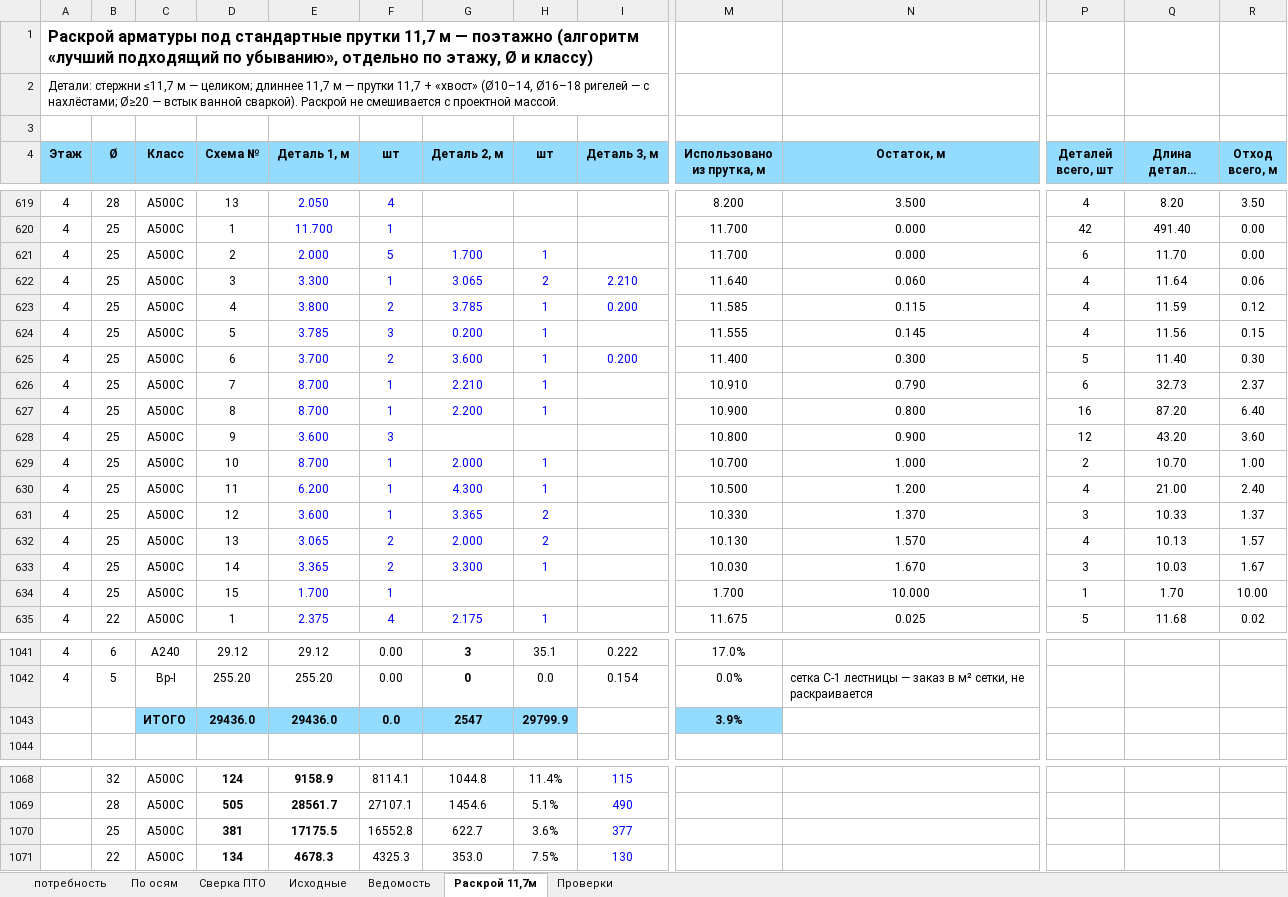
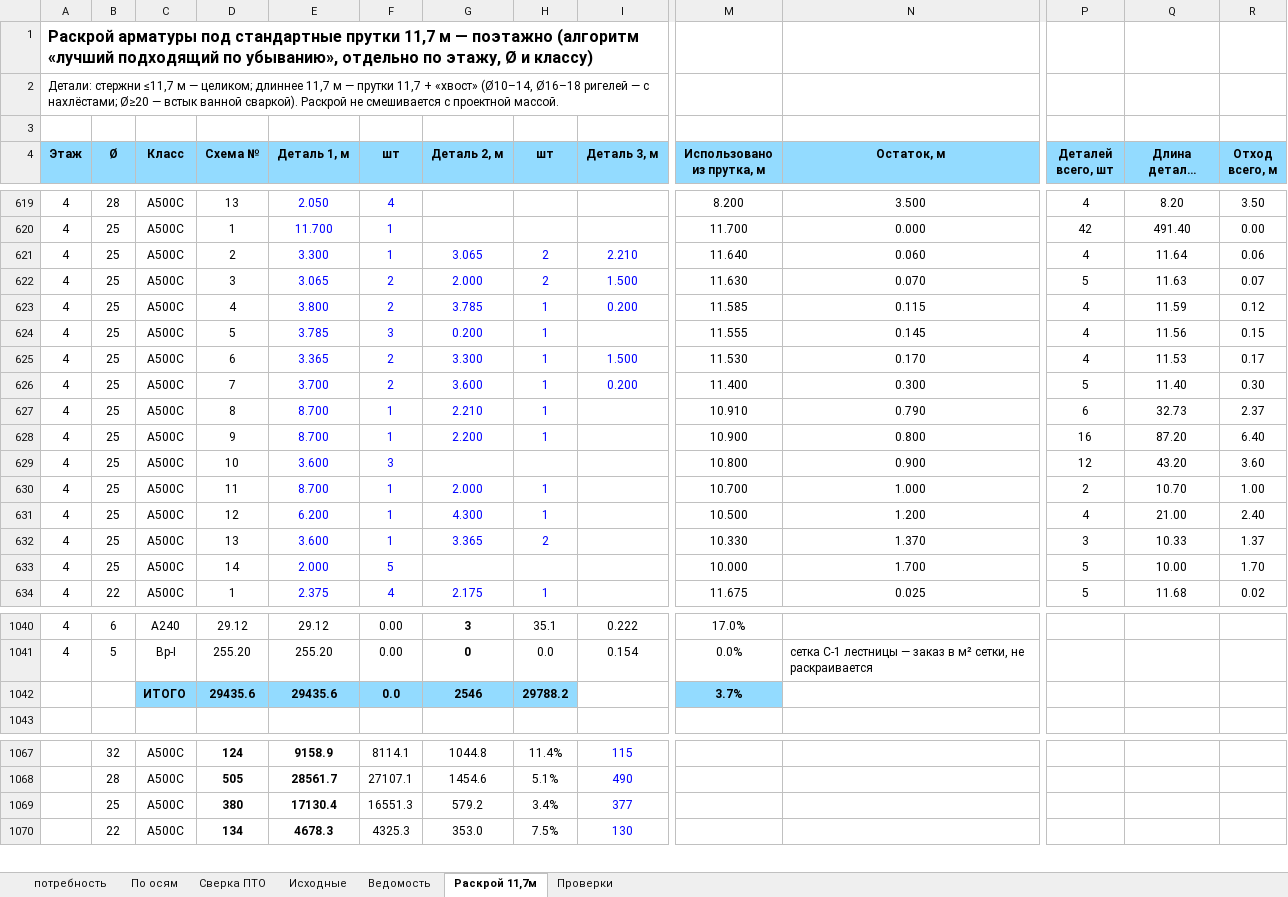
Before and after one commit to maguwaira/PTO, an Excel workbook: Блок14_1-5этаж_арматура.xlsx, sheet Раскрой 11,7м, drawn as a sheet; only a part is shown, gaps mark what is left out; long unchanged cells end in …; values as stored, in another font and other column widths than the file's, no borders; removed rows and columns are numbered as before the commit, all else as after; rows hold the shown columns only; the diff covers the shown part only; the diff names each change by its address in the sheet, - before the commit and + after, or states it on an @@ line.

```diff
--- a/Блок14_1-5этаж_арматура.xlsx (sheet Раскрой 11,7м)
+++ b/Блок14_1-5этаж_арматура.xlsx (sheet Раскрой 11,7м)
-row 621: 4 | 25 | А500С | 2 | 2.000 | 5 | 1.700 | 1 |  | 11.700 | 0.000 | 6 | 11.70 | 0.00
-D621 (Схема №): 3
+D621 (Схема №): 2
+row 622: 4 | 25 | А500С | 3 | 3.065 | 2 | 2.000 | 2 | 1.500 | 11.630 | 0.070 | 5 | 11.63 | 0.07
+row 625: 4 | 25 | А500С | 6 | 3.365 | 2 | 3.300 | 1 | 1.500 | 11.530 | 0.170 | 4 | 11.53 | 0.17
-D626 (Схема №): 6
+D626 (Схема №): 7
-D627 (Схема №): 7
+D627 (Схема №): 8
-D628 (Схема №): 8
+D628 (Схема №): 9
-D629 (Схема №): 9
+D629 (Схема №): 10
-D630 (Схема №): 10
+D630 (Схема №): 11
-D631 (Схема №): 11
+D631 (Схема №): 12
-D632 (Схема №): 12
+D632 (Схема №): 13
-row 632: 4 | 25 | А500С | 13 | 3.065 | 2 | 2.000 | 2 |  | 10.130 | 1.570 | 4 | 10.13 | 1.57
-E633 (Деталь 1, м): 3.365
+E633 (Деталь 1, м): 2.000
-F633 (шт): 2
+F633 (шт): 5
-G633 (Деталь 2, м): 3.300
+G633 (Деталь 2, м): (empty)
-H633 (шт): 1
+H633 (шт): (empty)
-M633 (Использовано из прутка, м): 10.030
+M633 (Использовано из прутка, м): 10.000
-N633 (Остаток, м): 1.670
+N633 (Остаток, м): 1.700
-P633 (Деталей всего, шт): 3
+P633 (Деталей всего, шт): 5
-Q633 (Длина деталей всего, м): 10.03
+Q633 (Длина деталей всего, м): 10.00
-R633 (Отход всего, м): 1.67
+R633 (Отход всего, м): 1.70
-row 634: 4 | 25 | А500С | 15 | 1.700 | 1 |  |  |  | 1.700 | 10.000 | 1 | 1.70 | 10.00
-row 1043:  |  | ИТОГО | 29436.0 | 29436.0 | 0.0 | 2547 | 29799.9 |  | 3.9%
+row 1042:  |  | ИТОГО | 29435.6 | 29435.6 | 0.0 | 2546 | 29788.2 |  | 3.7%
-row 1070:  | 25 | А500С | 381 | 17175.5 | 16552.8 | 622.7 | 3.6% | 377
+row 1069:  | 25 | А500С | 380 | 17130.4 | 16551.3 | 579.2 | 3.4% | 377
```
Also changed, not shown: 1 added row, 1 removed row and 8 edited cells elsewhere in this sheet, sheet Ведомость, sheet потребность, sheet По осям, sheet Проверки, formulas that keep their value.
